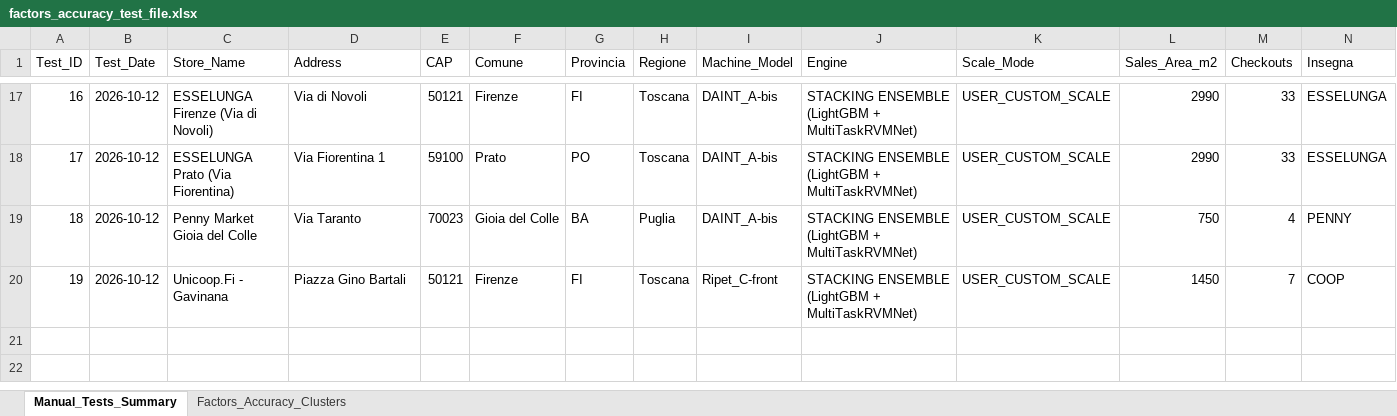
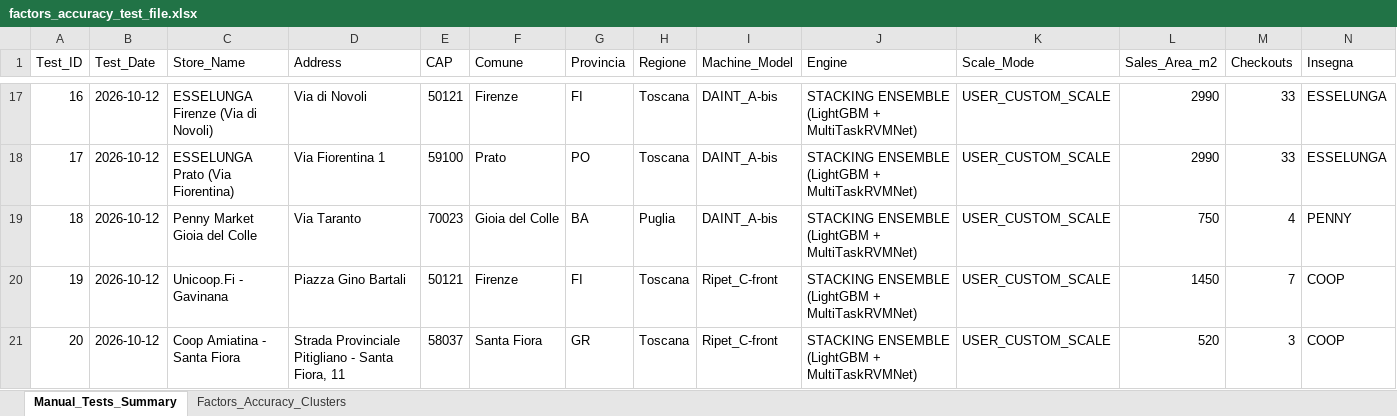
Before and after one commit to waqasmehmood44/rvm_location_predictor, an Excel workbook: reports/factors_accuracy_test_file.xlsx, sheet Manual_Tests_Summary, drawn as a sheet; only a part is shown, gaps mark what is left out; values as stored, in another font and other column widths than the file's, no borders; rows hold the shown columns only; the diff names each change by its address in the sheet, - before the commit and + after, or states it on an @@ line.

Commit message:
feat(benchmarks): add Test #20 Coop Amiatina Santa Fiora to accuracy dashboard and audit registries

```diff
--- a/reports/factors_accuracy_test_file.xlsx (sheet Manual_Tests_Summary)
+++ b/reports/factors_accuracy_test_file.xlsx (sheet Manual_Tests_Summary)
+row 21: 20 | 2026-10-12 | Coop Amiatina - Santa Fiora | Strada Provinciale Pitigliano - Santa Fiora, 11 | 58037 | Santa Fiora | GR | Toscana | Ripet_C-front | STACKING ENSEMBLE (LightGBM + MultiTaskRVMNet) | USER_CUSTOM_SCALE | 520 | 3 | COOP
```
Also changed, not shown: sheet Factors_Accuracy_Clusters, reports/factors_accuracy_test_file_latest.xlsx, 5 other files.
